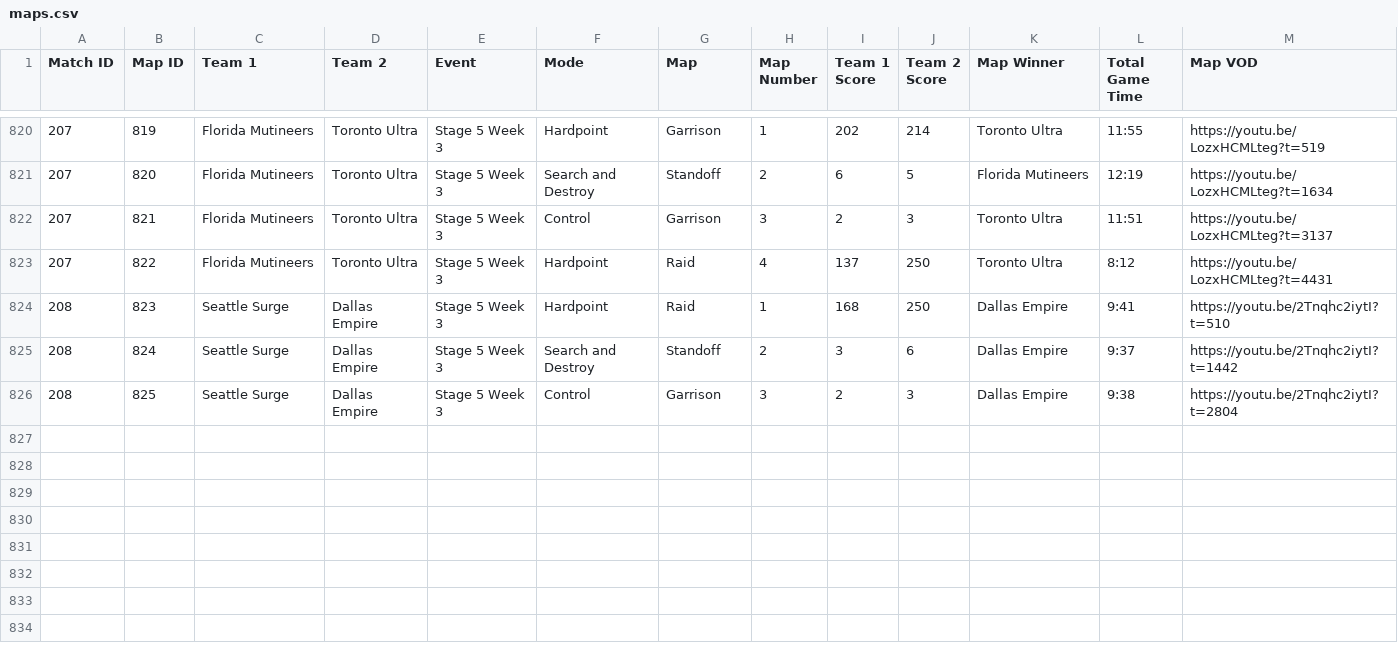
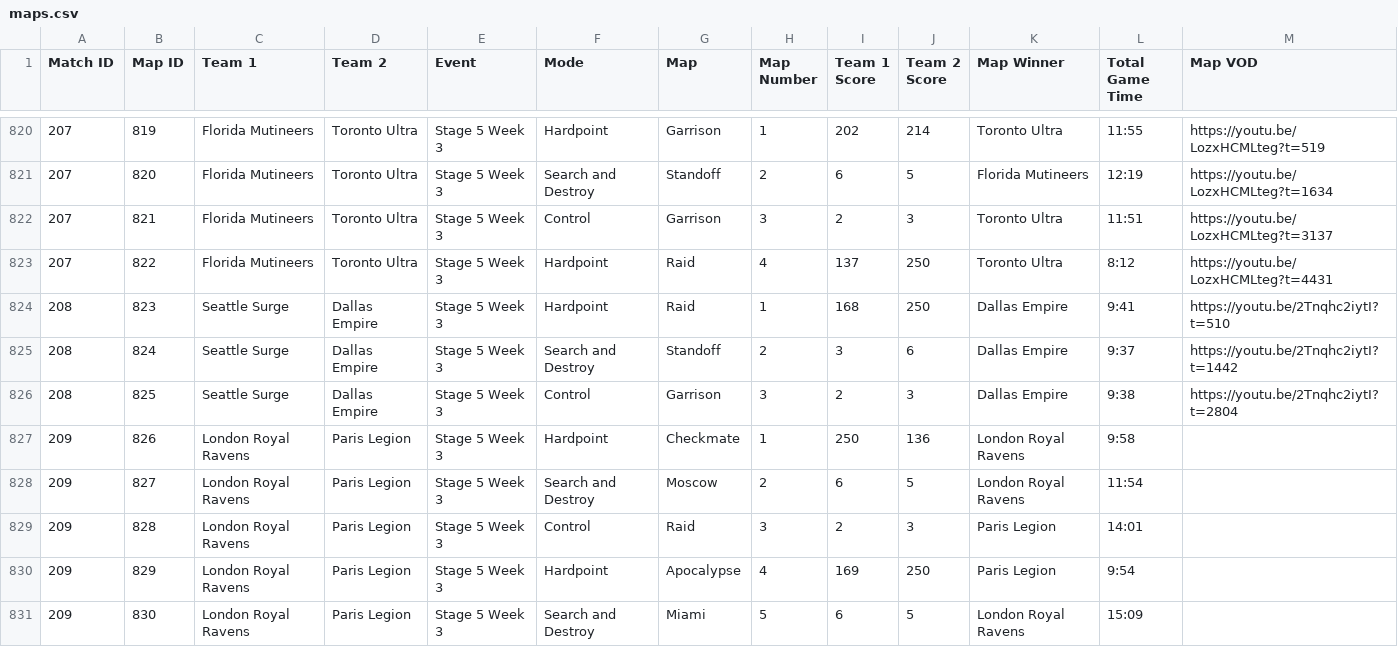
Before and after one commit to cford23/cod-stats-tool, a CSV file: data/maps.csv, drawn as a sheet; only a part is shown, gaps mark what is left out; the diff names each change by its address in the sheet, - before the commit and + after, or states it on an @@ line.

```diff
--- a/data/maps.csv
+++ b/data/maps.csv
+row 827: 209 | 826 | London Royal Ravens | Paris Legion | Stage 5 Week 3 | Hardpoint | Checkmate | 1 | 250 | 136 | London Royal Ravens | 9:58
+row 828: 209 | 827 | London Royal Ravens | Paris Legion | Stage 5 Week 3 | Search and Destroy | Moscow | 2 | 6 | 5 | London Royal Ravens | 11:54
+row 829: 209 | 828 | London Royal Ravens | Paris Legion | Stage 5 Week 3 | Control | Raid | 3 | 2 | 3 | Paris Legion | 14:01
+row 830: 209 | 829 | London Royal Ravens | Paris Legion | Stage 5 Week 3 | Hardpoint | Apocalypse | 4 | 169 | 250 | Paris Legion | 9:54
+row 831: 209 | 830 | London Royal Ravens | Paris Legion | Stage 5 Week 3 | Search and Destroy | Miami | 5 | 6 | 5 | London Royal Ravens | 15:09
```
Also changed, not shown: data/matches.csv, data/players.csv.
